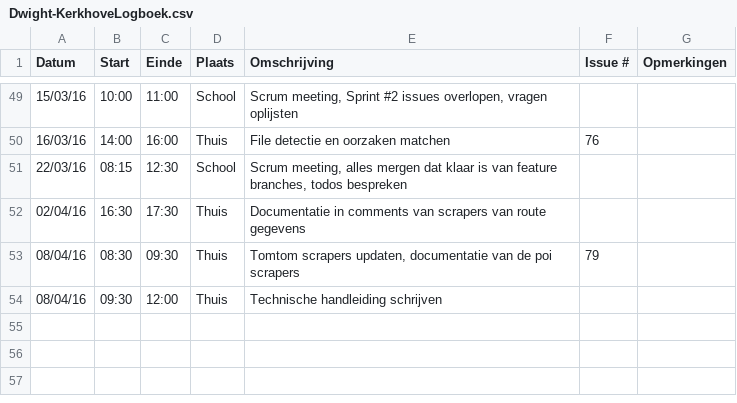
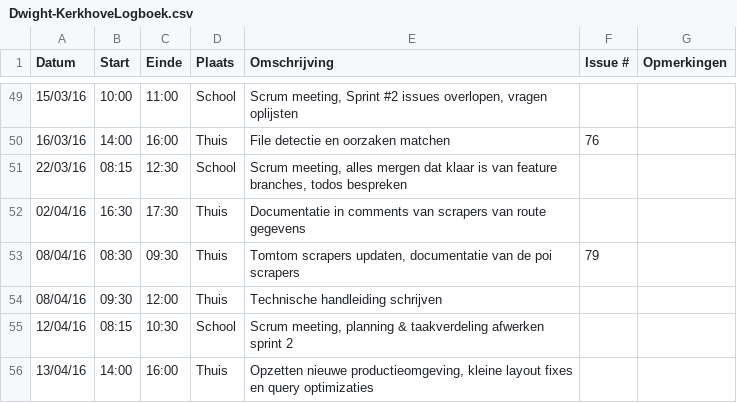
Before and after one commit to ghentlivinglab/Traffic-Travel-Time-Analyzer-4, a CSV file: Dwight-KerkhoveLogboek.csv, drawn as a sheet; only a part is shown, gaps mark what is left out.

Commit message:
Update Dwight-KerkhoveLogboek.csv

```diff
--- a/Dwight-KerkhoveLogboek.csv
+++ b/Dwight-KerkhoveLogboek.csv
@@ -54 +54,3 @@ Datum,Start,Einde,Plaats,Omschrijving,Issue #,Opmerkingen
 08/04/16,09:30,12:00,Thuis,"Technische handleiding schrijven",,
+12/04/16,08:15,10:30,School,"Scrum meeting, planning & taakverdeling afwerken sprint 2",,
+13/04/16,14:00,16:00,Thuis,"Opzetten nieuwe productieomgeving, kleine layout fixes en query optimizaties",,
```
